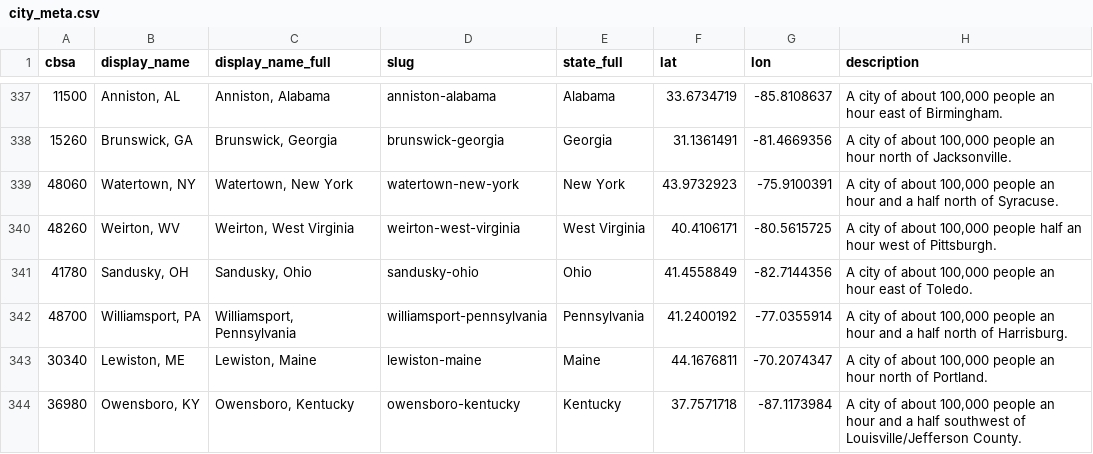
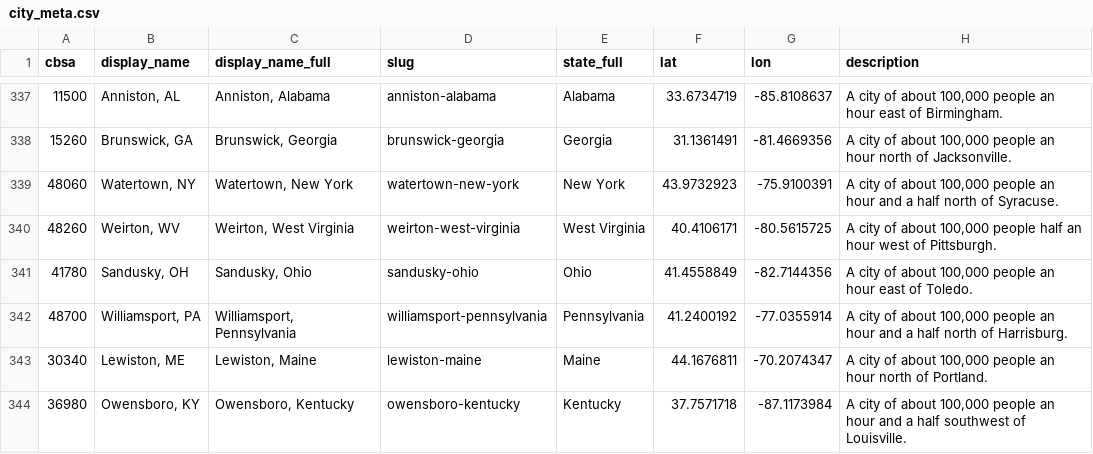
Before and after one commit to Nathan98000/Dating_Stats_Atlas, a CSV file: atlas/results/phase2c/city_meta.csv, drawn as a sheet; only a part is shown, gaps mark what is left out; the diff covers the shown part only.

```diff
--- a/atlas/results/phase2c/city_meta.csv
+++ b/atlas/results/phase2c/city_meta.csv
@@ -343,2 +343,2 @@ cbsa,display_name,display_name_full,slug,state_full,lat,lon,description
 30340,"Lewiston, ME","Lewiston, Maine",lewiston-maine,Maine,44.1676811,-70.2074347,"A city of about 100,000 people an hour north of Portland."
-36980,"Owensboro, KY","Owensboro, Kentucky",owensboro-kentucky,Kentucky,37.7571718,-87.1173984,"A city of about 100,000 people an hour and a half southwest of Louisville/Jefferson County."
+36980,"Owensboro, KY","Owensboro, Kentucky",owensboro-kentucky,Kentucky,37.7571718,-87.1173984,"A city of about 100,000 people an hour and a half southwest of Louisville."
```
Also changed, not shown: 14 edited cells elsewhere in this file, atlas/results/phase2/static_features.csv, atlas/results/phase2d/city_points.csv, 21 other files.
